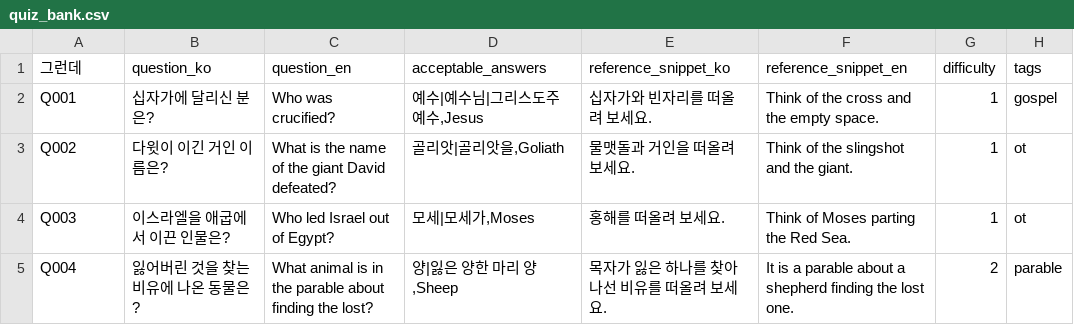
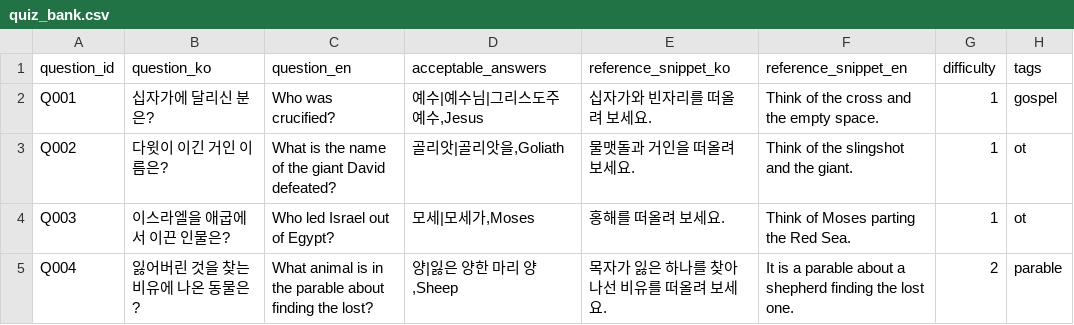
Before and after one commit to mokotan1/newCapstone, a CSV file: backend_ai/data/tutor_quiz/quiz_bank.csv, drawn as a sheet; only a part is shown.

```diff
--- a/backend_ai/data/tutor_quiz/quiz_bank.csv
+++ b/backend_ai/data/tutor_quiz/quiz_bank.csv
@@ -1,2 +1,2 @@
-그런데 ,question_ko,question_en,acceptable_answers,reference_snippet_ko,reference_snippet_en,difficulty,tags
+question_id,question_ko,question_en,acceptable_answers,reference_snippet_ko,reference_snippet_en,difficulty,tags
 Q001,십자가에 달리신 분은?,Who was crucified?,"예수|예수님|그리스도주 예수,Jesus",십자가와 빈자리를 떠올려 보세요.,Think of the cross and the empty space.,1,gospel
```
Also changed, not shown: 2 other files.
